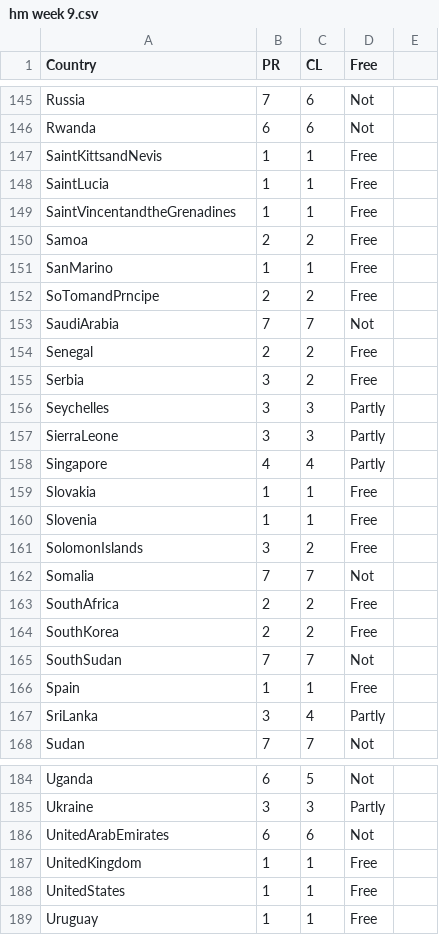
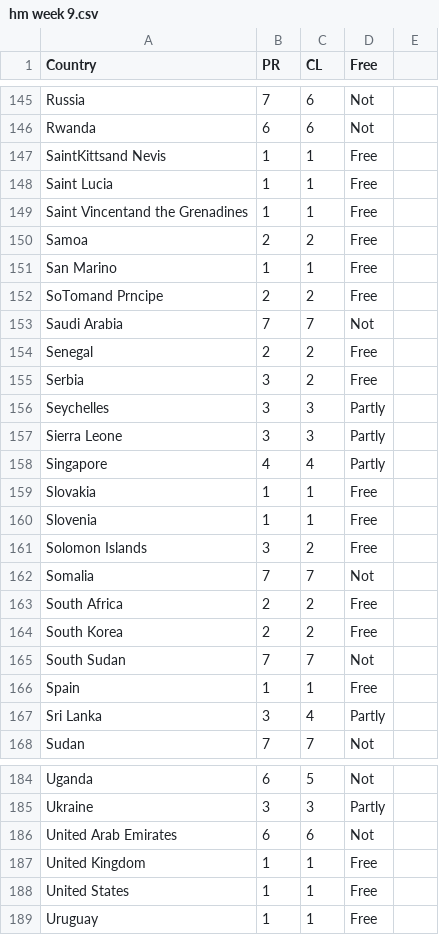
Before and after one commit to Emily0410/FIT3179, a CSV file: hm week 9.csv, drawn as a sheet; only a part is shown, gaps mark what is left out; the diff covers the shown part only.

Commit message:
Update hm week 9.csv

```diff
--- a/hm week 9.csv
+++ b/hm week 9.csv
@@ -146,9 +146,9 @@ Russia,7,6,Not
 Rwanda,6,6,Not
-SaintKittsandNevis,1,1,Free
-SaintLucia,1,1,Free
-SaintVincentandtheGrenadines,1,1,Free
+SaintKittsand Nevis,1,1,Free
+Saint Lucia,1,1,Free
+Saint Vincentand the Grenadines,1,1,Free
 Samoa,2,2,Free
-SanMarino,1,1,Free
-SoTomandPrncipe,2,2,Free
-SaudiArabia,7,7,Not
+San Marino,1,1,Free
+SoTomand Prncipe,2,2,Free
+Saudi Arabia,7,7,Not
 Senegal,2,2,Free
@@ -156,3 +156,3 @@ Serbia,3,2,Free
 Seychelles,3,3,Partly
-SierraLeone,3,3,Partly
+Sierra Leone,3,3,Partly
 Singapore,4,4,Partly
@@ -160,9 +160,9 @@ Slovakia,1,1,Free
 Slovenia,1,1,Free
-SolomonIslands,3,2,Free
+Solomon Islands,3,2,Free
 Somalia,7,7,Not
-SouthAfrica,2,2,Free
-SouthKorea,2,2,Free
-SouthSudan,7,7,Not
+South Africa,2,2,Free
+South Korea,2,2,Free
+South Sudan,7,7,Not
 Spain,1,1,Free
-SriLanka,3,4,Partly
+Sri Lanka,3,4,Partly
 Sudan,7,7,Not
@@ -185,5 +185,5 @@ Uganda,6,5,Not
 Ukraine,3,3,Partly
-UnitedArabEmirates,6,6,Not
-UnitedKingdom,1,1,Free
-UnitedStates,1,1,Free
+United Arab Emirates,6,6,Not
+United Kingdom,1,1,Free
+United States,1,1,Free
 Uruguay,1,1,Free
```
Also changed, not shown: 14 edited cells elsewhere in this file.
